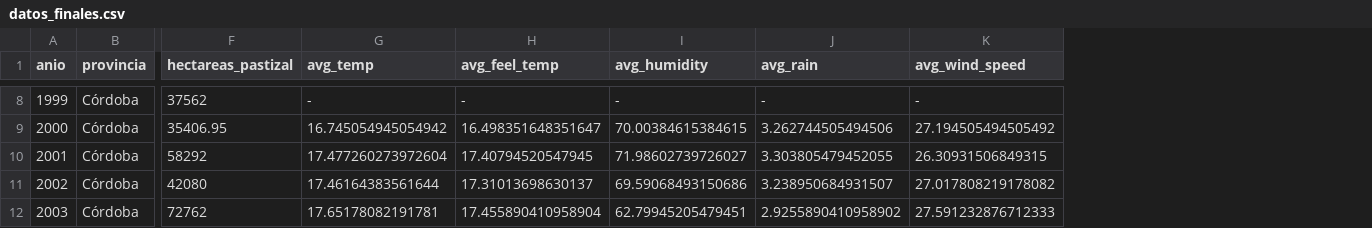
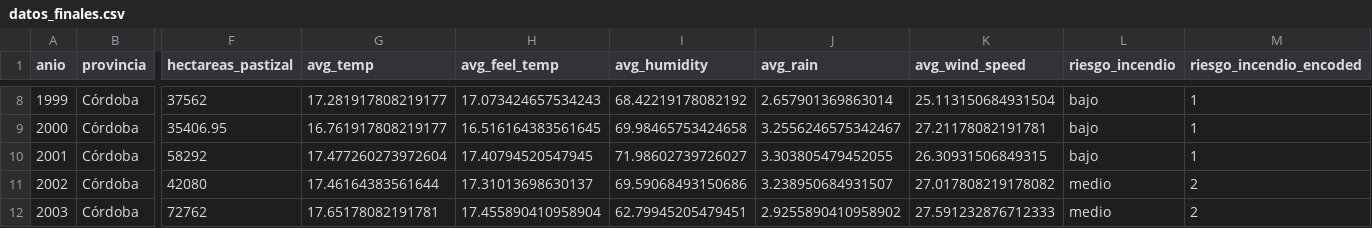
Before and after one commit to nicogrigoli/bda-tp-final, a CSV file: reg_logistica/datos_finales.csv, drawn as a sheet; only a part is shown, gaps mark what is left out; the diff covers the shown part only; the diff names each change by its address in the sheet, - before the commit and + after, or states it on an @@ line.

```diff
--- a/reg_logistica/datos_finales.csv
+++ b/reg_logistica/datos_finales.csv
+column L (riesgo_incendio), rows 8-12: bajo | bajo | bajo | medio | medio
+column M (riesgo_incendio_encoded), rows 8-12: 1 | 1 | 1 | 2 | 2
-G8 (avg_temp): -
+G8 (avg_temp): 17.281917808219177
-H8 (avg_feel_temp): -
+H8 (avg_feel_temp): 17.073424657534243
-I8 (avg_humidity): -
+I8 (avg_humidity): 68.42219178082192
-J8 (avg_rain): -
+J8 (avg_rain): 2.657901369863014
-K8 (avg_wind_speed): -
+K8 (avg_wind_speed): 25.113150684931504
-G9 (avg_temp): 16.745054945054942
+G9 (avg_temp): 16.761917808219177
-H9 (avg_feel_temp): 16.498351648351647
+H9 (avg_feel_temp): 16.516164383561645
-I9 (avg_humidity): 70.00384615384615
+I9 (avg_humidity): 69.98465753424658
-J9 (avg_rain): 3.262744505494506
+J9 (avg_rain): 3.2556246575342467
-K9 (avg_wind_speed): 27.194505494505492
+K9 (avg_wind_speed): 27.21178082191781
```
Also changed, not shown: 30 edited cells elsewhere in this file, 3 other files.
